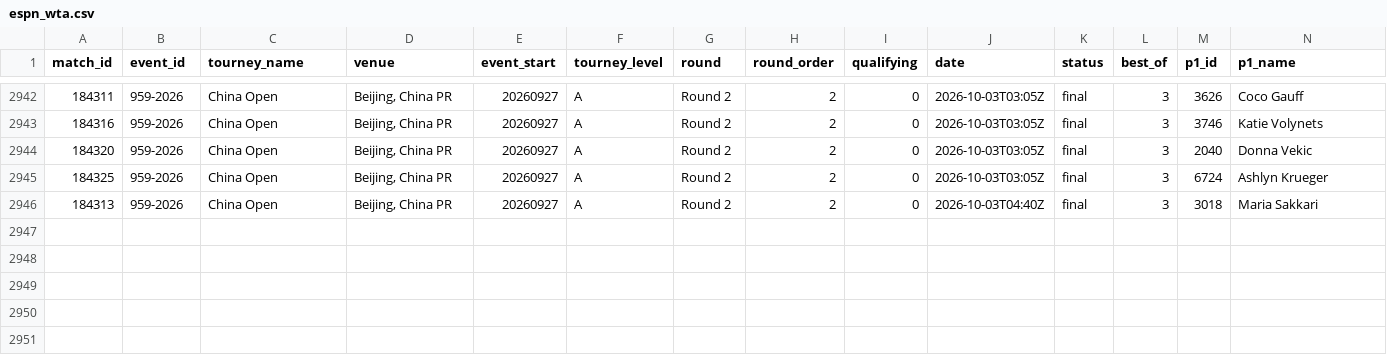
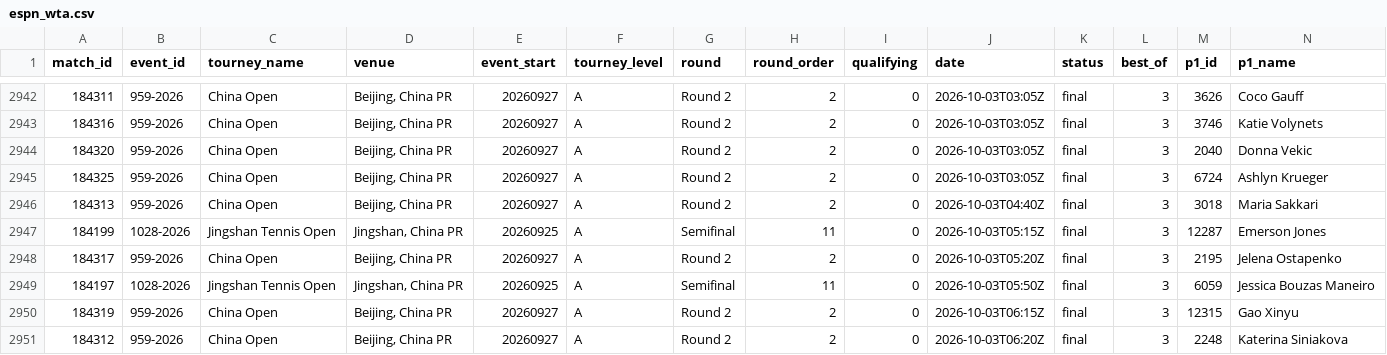
Before and after one commit to Hrivasek/tenis-predikce, a CSV file: data/espn_wta.csv, drawn as a sheet; only a part is shown, gaps mark what is left out; rows hold the shown columns only; the diff names each change by its address in the sheet, - before the commit and + after, or states it on an @@ line.

```diff
--- a/data/espn_wta.csv
+++ b/data/espn_wta.csv
+row 2947: 184199 | 1028-2026 | Jingshan Tennis Open | Jingshan, China PR | 20260925 | A | Semifinal | 11 | 0 | 2026-10-03T05:15Z | final | 3 | 12287 | Emerson Jones
+row 2948: 184317 | 959-2026 | China Open | Beijing, China PR | 20260927 | A | Round 2 | 2 | 0 | 2026-10-03T05:20Z | final | 3 | 2195 | Jelena Ostapenko
+row 2949: 184197 | 1028-2026 | Jingshan Tennis Open | Jingshan, China PR | 20260925 | A | Semifinal | 11 | 0 | 2026-10-03T05:50Z | final | 3 | 6059 | Jessica Bouzas Maneiro
+row 2950: 184319 | 959-2026 | China Open | Beijing, China PR | 20260927 | A | Round 2 | 2 | 0 | 2026-10-03T06:15Z | final | 3 | 12315 | Gao Xinyu
+row 2951: 184312 | 959-2026 | China Open | Beijing, China PR | 20260927 | A | Round 2 | 2 | 0 | 2026-10-03T06:20Z | final | 3 | 2248 | Katerina Siniakova
```
Also changed, not shown: data/espn_atp.csv, data/predictions.csv, 1 other file.
